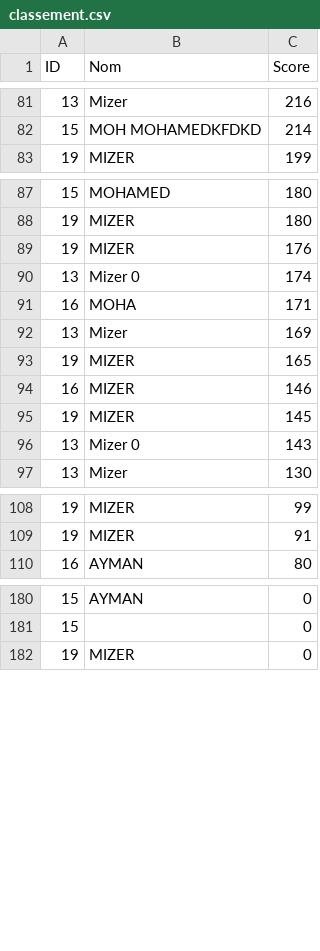
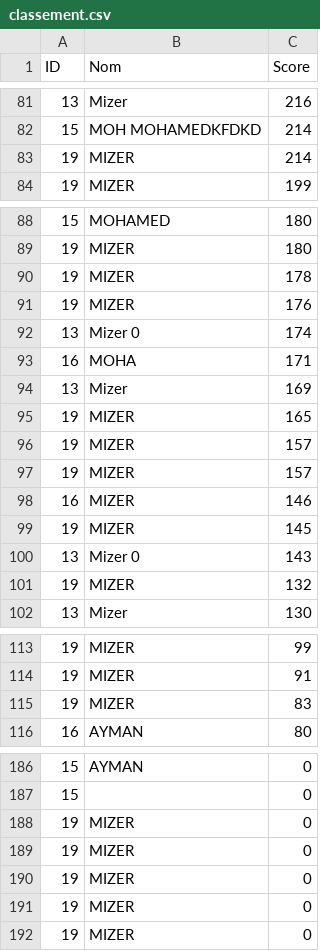
Before and after one commit to karimizerx/doodlejump, a CSV file: src/leaderboard/classement.csv, drawn as a sheet; only a part is shown, gaps mark what is left out.

```diff
--- a/src/leaderboard/classement.csv
+++ b/src/leaderboard/classement.csv
@@ -82,2 +82,3 @@ ID,Nom,Score
 15,MOH MOHAMEDKFDKD,214
+19,MIZER,214
 19,MIZER,199
@@ -88,2 +89,3 @@ ID,Nom,Score
 19,MIZER,180
+19,MIZER,178
 19,MIZER,176
@@ -93,2 +95,4 @@ ID,Nom,Score
 19,MIZER,165
+19,MIZER,157
+19,MIZER,157
 16,MIZER,146
@@ -96,2 +100,3 @@ ID,Nom,Score
 13,Mizer 0,143
+19,MIZER,132
 13,Mizer,130
@@ -109,2 +114,3 @@ ID,Nom,Score
 19,MIZER,91
+19,MIZER,83
 16,AYMAN ,80
@@ -181,2 +187,6 @@ ID,Nom,Score
 15,,0
+19,MIZER,0
+19,MIZER,0
+19,MIZER,0
+19,MIZER,0
 19,MIZER,0
```
Also changed, not shown: src/leaderboard/history.csv, 1 other file.
